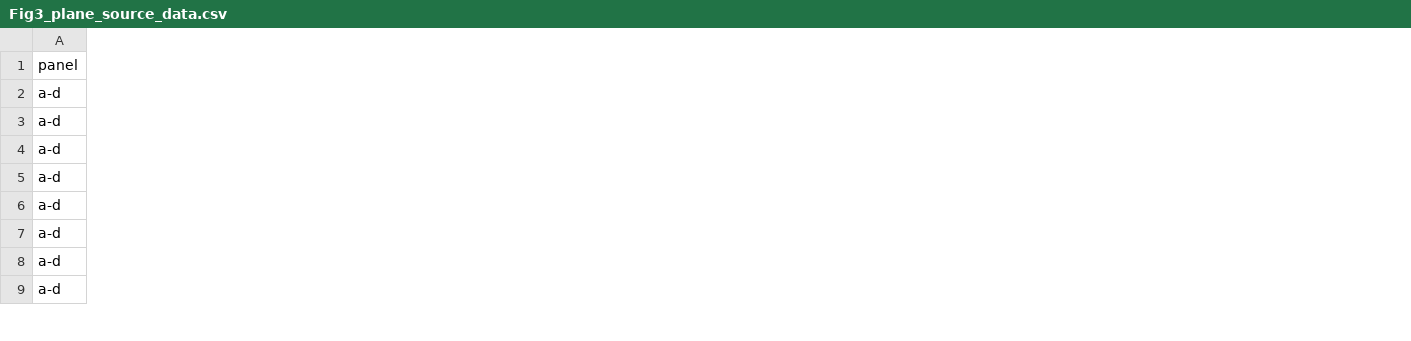
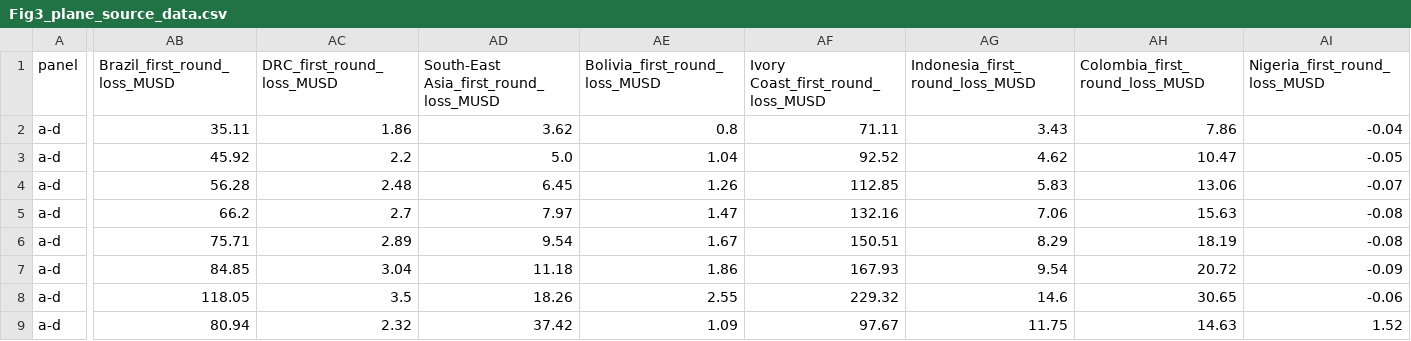
Before and after one commit to etiennebert/Game_theory_2024, a CSV file: 5_Figures/Fig_3_Output/Fig3_plane_source_data.csv, drawn as a sheet; only a part is shown, gaps mark what is left out; the diff covers the shown part only; the diff names each change by its address in the sheet, - before the commit and + after, or states it on an @@ line.

```diff
--- a/5_Figures/Fig_3_Output/Fig3_plane_source_data.csv
+++ b/5_Figures/Fig_3_Output/Fig3_plane_source_data.csv
+column AB (Brazil_first_round_loss_MUSD), rows 2-9: 35.11 | 45.92 | 56.28 | 66.2 | 75.71 | 84.85 | 118.05 | 80.94
+column AC (DRC_first_round_loss_MUSD), rows 2-9: 1.86 | 2.2 | 2.48 | 2.7 | 2.89 | 3.04 | 3.5 | 2.32
+column AD, rows 1-9: South-East Asia_first_round_loss_MUSD | 3.62 | 5.0 | 6.45 | 7.97 | 9.54 | 11.18 | 18.26 | 37.42
+column AE (Bolivia_first_round_loss_MUSD), rows 2-9: 0.8 | 1.04 | 1.26 | 1.47 | 1.67 | 1.86 | 2.55 | 1.09
+column AF, rows 1-9: Ivory Coast_first_round_loss_MUSD | 71.11 | 92.52 | 112.85 | 132.16 | 150.51 | 167.93 | 229.32 | 97.67
+column AG (Indonesia_first_round_loss_MUSD), rows 2-9: 3.43 | 4.62 | 5.83 | 7.06 | 8.29 | 9.54 | 14.6 | 11.75
+column AH (Colombia_first_round_loss_MUSD), rows 2-9: 7.86 | 10.47 | 13.06 | 15.63 | 18.19 | 20.72 | 30.65 | 14.63
+column AI (Nigeria_first_round_loss_MUSD), rows 2-9: -0.04 | -0.05 | -0.07 | -0.08 | -0.08 | -0.09 | -0.06 | 1.52
```
Also changed, not shown: 8 added columns elsewhere in this file, 7 other files.
